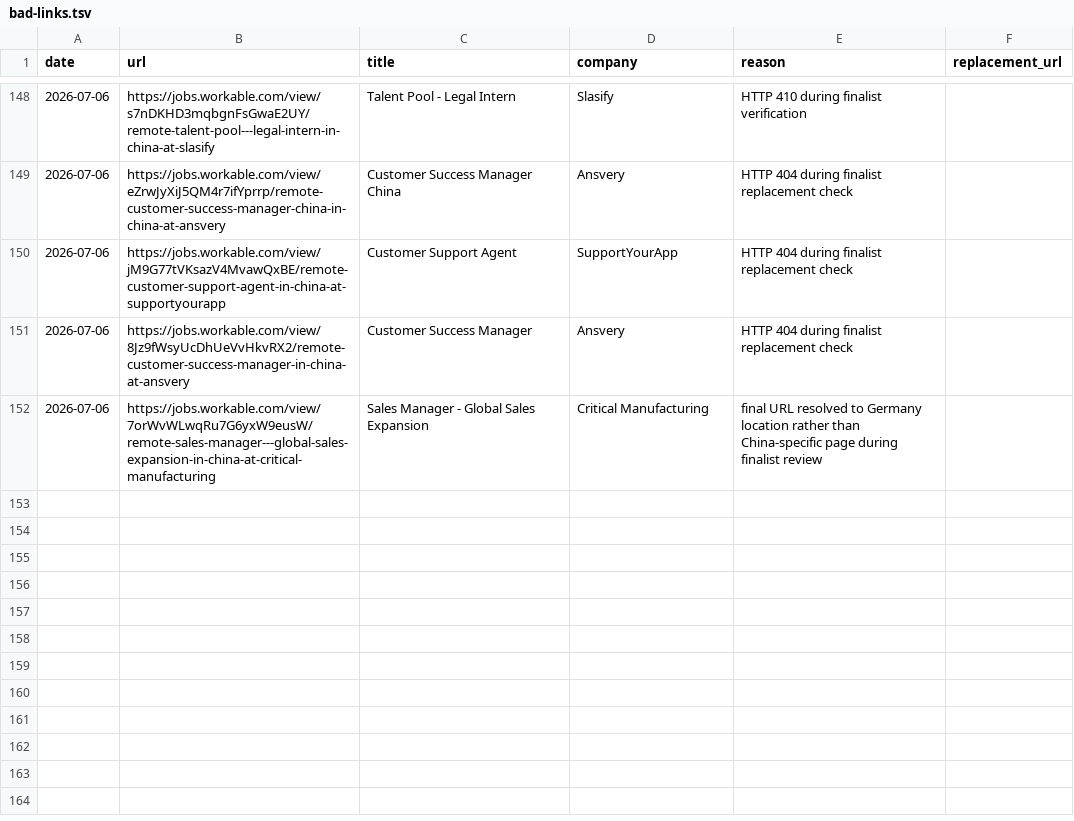
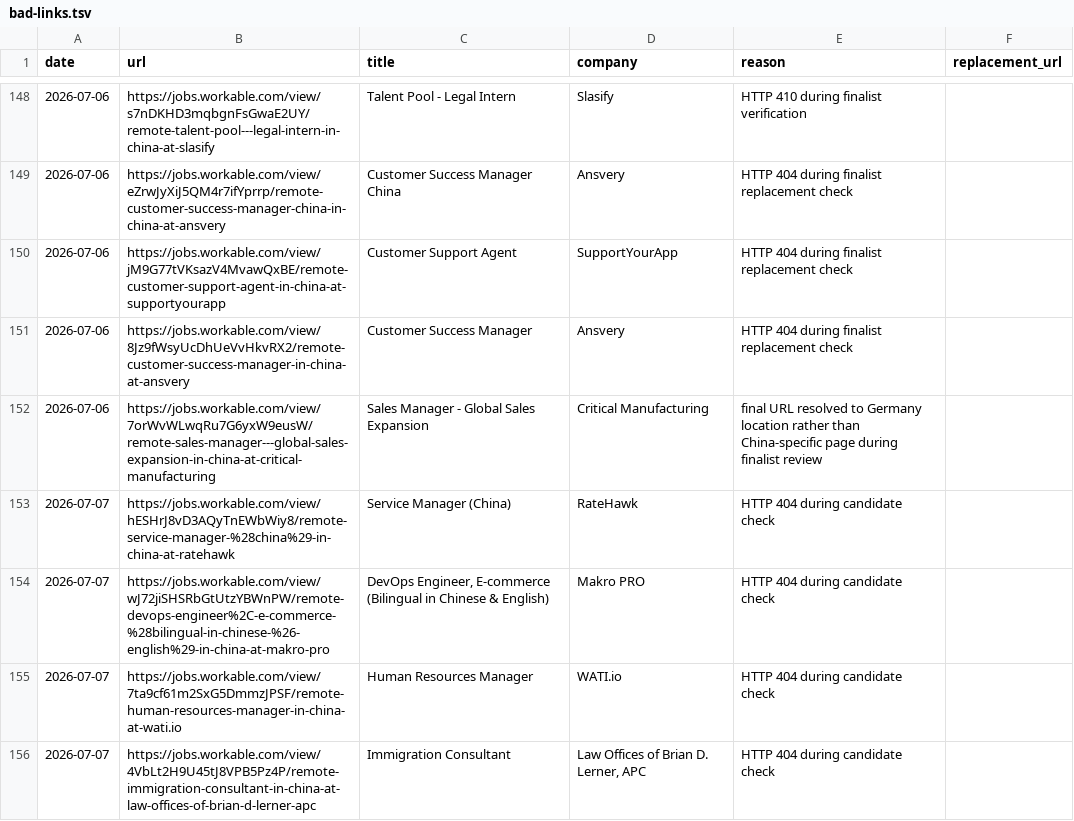
Before and after one commit to LiuKay/find_work, a TSV file: job-picks/bad-links.tsv, drawn as a sheet; only a part is shown, gaps mark what is left out; the diff names each change by its address in the sheet, - before the commit and + after, or states it on an @@ line.

```diff
--- a/job-picks/bad-links.tsv
+++ b/job-picks/bad-links.tsv
+row 153: 2026-07-07 | https://jobs.workable.com/view/hESHrJ8vD3AQyTnEWbWiy8/remote-service-manager-%28china%29-in-china-at-ratehawk | Service Manager (China) | RateHawk | HTTP 404 during candidate check
+row 154: 2026-07-07 | https://jobs.workable.com/view/wJ72jiSHSRbGtUtzYBWnPW/remote-devops-engineer%2C-e-commerce-%28bilingual-in-chinese-%26-english%29-in-china-at-makro-pro | DevOps Engineer, E-commerce (Bilingual in Chinese & English) | Makro PRO | HTTP 404 during candidate check
+row 155: 2026-07-07 | https://jobs.workable.com/view/7ta9cf61m2SxG5DmmzJPSF/remote-human-resources-manager-in-china-at-wati.io | Human Resources Manager | WATI.io | HTTP 404 during candidate check
+row 156: 2026-07-07 | https://jobs.workable.com/view/4VbLt2H9U45tJ8VPB5Pz4P/remote-immigration-consultant-in-china-at-law-offices-of-brian-d-lerner-apc | Immigration Consultant | Law Offices of Brian D. Lerner, APC | HTTP 404 during candidate check
```
Also changed, not shown: job-picks/seen-jobs.tsv, 2 other files.
